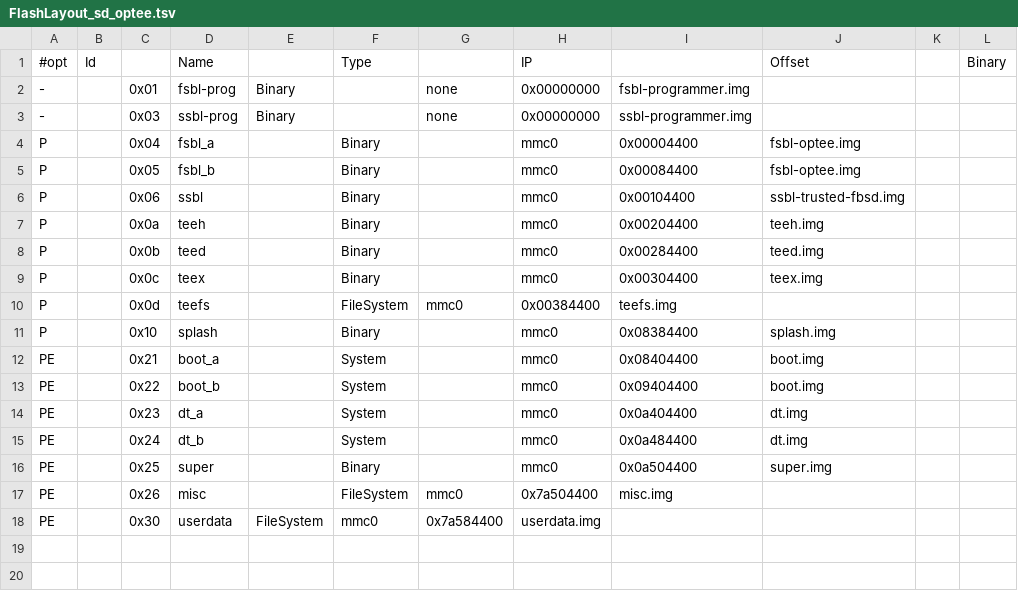
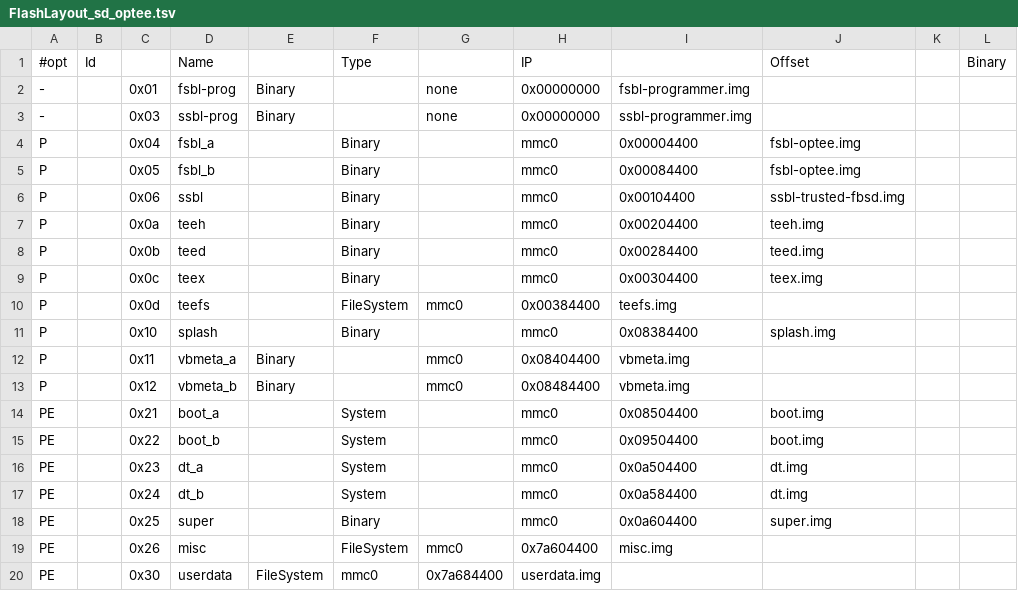
Before and after one commit to STMicroelectronics/device-stm-common, a TSV file: layout/programmer/FlashLayout_sd_optee.tsv, drawn as a sheet.

```diff
--- a/layout/programmer/FlashLayout_sd_optee.tsv
+++ b/layout/programmer/FlashLayout_sd_optee.tsv
@@ -11,8 +11,10 @@ P		0x0d	teefs		FileSystem	mmc0	0x00384400	teefs.img
 P		0x10	splash		Binary		mmc0	0x08384400	splash.img
-PE		0x21	boot_a		System		mmc0	0x08404400	boot.img
-PE		0x22	boot_b		System		mmc0	0x09404400	boot.img
-PE		0x23	dt_a		System		mmc0	0x0a404400	dt.img
-PE		0x24	dt_b		System		mmc0	0x0a484400	dt.img
-PE		0x25	super		Binary		mmc0	0x0a504400	super.img
-PE		0x26	misc		FileSystem	mmc0	0x7a504400	misc.img
-PE		0x30	userdata	FileSystem	mmc0	0x7a584400	userdata.img
+P		0x11	vbmeta_a	Binary		mmc0	0x08404400	vbmeta.img
+P		0x12	vbmeta_b	Binary		mmc0	0x08484400	vbmeta.img
+PE		0x21	boot_a		System		mmc0	0x08504400	boot.img
+PE		0x22	boot_b		System		mmc0	0x09504400	boot.img
+PE		0x23	dt_a		System		mmc0	0x0a504400	dt.img
+PE		0x24	dt_b		System		mmc0	0x0a584400	dt.img
+PE		0x25	super		Binary		mmc0	0x0a604400	super.img
+PE		0x26	misc		FileSystem	mmc0	0x7a604400	misc.img
+PE		0x30	userdata	FileSystem	mmc0	0x7a684400	userdata.img
```
Also changed, not shown: layout/programmer/FlashLayout_emmc_optee.tsv, 19 other files.
